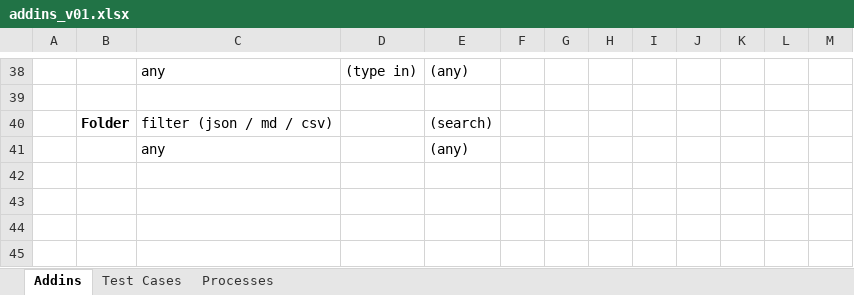
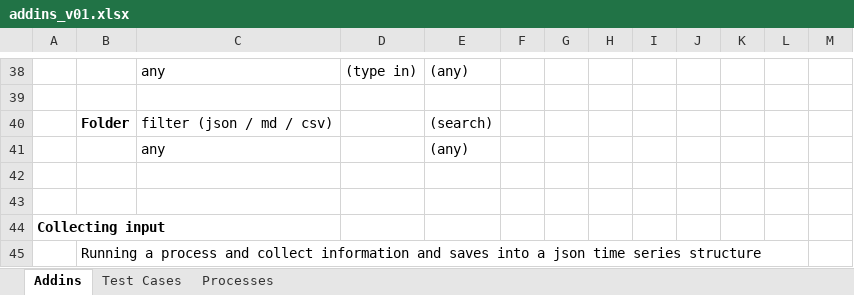
Before and after one commit to woongsikchoi/see_it_done, an Excel workbook: docs/designs/addins/addins_v01.xlsx, sheet Addins, drawn as a sheet; only a part is shown, gaps mark what is left out; values as stored, in another font and other column widths than the file's, no borders; charts and pictures not drawn; the diff names each change by its address in the sheet, - before the commit and + after, or states it on an @@ line.

Commit message:
update designs

```diff
--- a/docs/designs/addins/addins_v01.xlsx (sheet Addins)
+++ b/docs/designs/addins/addins_v01.xlsx (sheet Addins)
+row 42: (empty)
+row 43: (empty)
+row 44: Collecting input
+row 45:  | Running a process and collect information and saves into a json time series structure
```
Also changed, not shown: docs/designs/dbDocument/dbDocument.xlsx, 29 other files.
